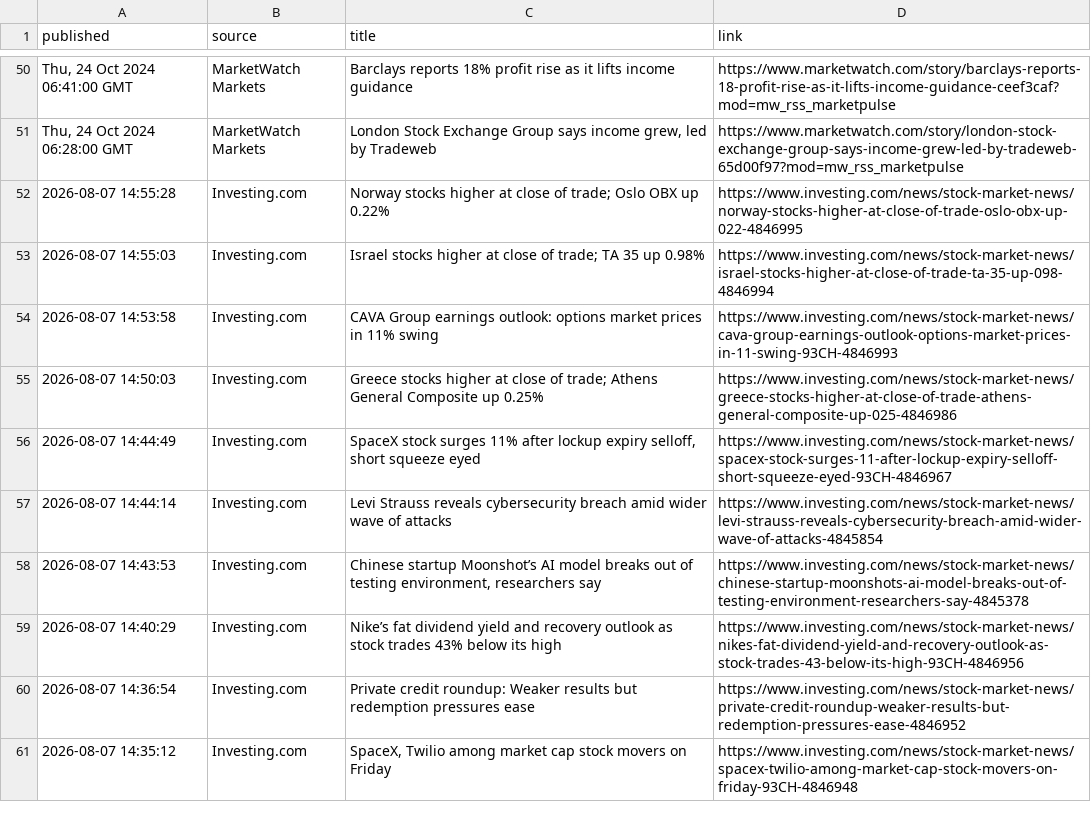
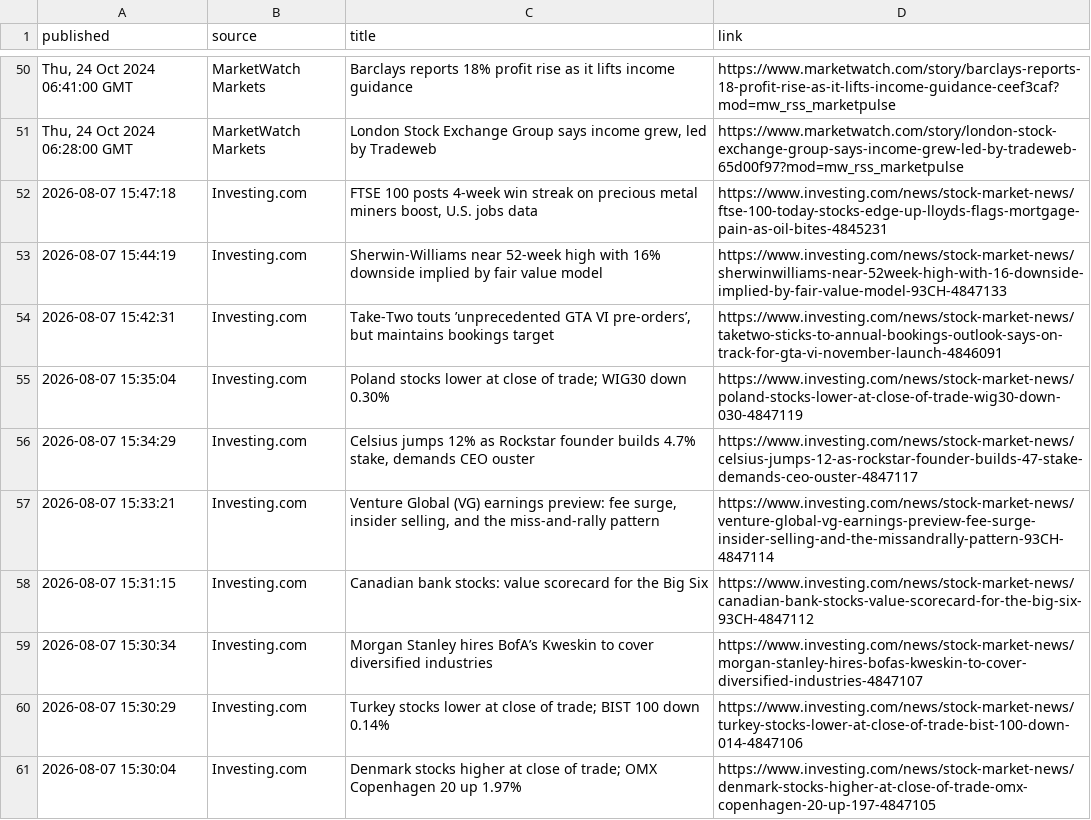
Before and after one commit to aivisionaryworld-blip/ai-insider-site, a CSV file: public_market_news.csv, drawn as a sheet; only a part is shown, gaps mark what is left out; the diff covers the shown part only.

```diff
--- a/public_market_news.csv
+++ b/public_market_news.csv
@@ -51,11 +51,11 @@ published,source,title,link
 "Thu, 24 Oct 2024 06:28:00 GMT",MarketWatch Markets,"London Stock Exchange Group says income grew, led by Tradeweb",https://www.marketwatch.com/story/london-stock-exchange-group-says-income-grew-led-by-tradeweb-65d00f97?mod=mw_rss_marketpulse
-2026-08-07 14:55:28,Investing.com,Norway stocks higher at close of trade; Oslo OBX up 0.22%,https://www.investing.com/news/stock-market-news/norway-stocks-higher-at-close-of-trade-oslo-obx-up-022-4846995
-2026-08-07 14:55:03,Investing.com,Israel stocks higher at close of trade; TA 35 up 0.98%,https://www.investing.com/news/stock-market-news/israel-stocks-higher-at-close-of-trade-ta-35-up-098-4846994
-2026-08-07 14:53:58,Investing.com,CAVA Group earnings outlook: options market prices in 11% swing,https://www.investing.com/news/stock-market-news/cava-group-earnings-outlook-options-market-prices-in-11-swing-93CH-4846993
-2026-08-07 14:50:03,Investing.com,Greece stocks higher at close of trade; Athens General Composite up 0.25%,https://www.investing.com/news/stock-market-news/greece-stocks-higher-at-close-of-trade-athens-general-composite-up-025-4846986
-2026-08-07 14:44:49,Investing.com,"SpaceX stock surges 11% after lockup expiry selloff, short squeeze eyed",https://www.investing.com/news/stock-market-news/spacex-stock-surges-11-after-lockup-expiry-selloff-short-squeeze-eyed-93CH-4846967
-2026-08-07 14:44:14,Investing.com,Levi Strauss reveals cybersecurity breach amid wider wave of attacks,https://www.investing.com/news/stock-market-news/levi-strauss-reveals-cybersecurity-breach-amid-wider-wave-of-attacks-4845854
-2026-08-07 14:43:53,Investing.com,"Chinese startup Moonshot’s AI model breaks out of testing environment, researchers say",https://www.investing.com/news/stock-market-news/chinese-startup-moonshots-ai-model-breaks-out-of-testing-environment-researchers-say-4845378
-2026-08-07 14:40:29,Investing.com,Nike’s fat dividend yield and recovery outlook as stock trades 43% below its high,https://www.investing.com/news/stock-market-news/nikes-fat-dividend-yield-and-recovery-outlook-as-stock-trades-43-below-its-high-93CH-4846956
-2026-08-07 14:36:54,Investing.com,Private credit roundup: Weaker results but redemption pressures ease,https://www.investing.com/news/stock-market-news/private-credit-roundup-weaker-results-but-redemption-pressures-ease-4846952
-2026-08-07 14:35:12,Investing.com,"SpaceX, Twilio among market cap stock movers on Friday",https://www.investing.com/news/stock-market-news/spacex-twilio-among-market-cap-stock-movers-on-friday-93CH-4846948
+2026-08-07 15:47:18,Investing.com,"FTSE 100 posts 4-week win streak on precious metal miners boost, U.S. jobs data",https://www.investing.com/news/stock-market-news/ftse-100-today-stocks-edge-up-lloyds-flags-mortgage-pain-as-oil-bites-4845231
+2026-08-07 15:44:19,Investing.com,Sherwin-Williams near 52-week high with 16% downside implied by fair value model,https://www.investing.com/news/stock-market-news/sherwinwilliams-near-52week-high-with-16-downside-implied-by-fair-value-model-93CH-4847133
+2026-08-07 15:42:31,Investing.com,"Take-Two touts ’unprecedented GTA VI pre-orders’, but maintains bookings target",https://www.investing.com/news/stock-market-news/taketwo-sticks-to-annual-bookings-outlook-says-on-track-for-gta-vi-november-launch-4846091
+2026-08-07 15:35:04,Investing.com,Poland stocks lower at close of trade; WIG30 down 0.30%,https://www.investing.com/news/stock-market-news/poland-stocks-lower-at-close-of-trade-wig30-down-030-4847119
+2026-08-07 15:34:29,Investing.com,"Celsius jumps 12% as Rockstar founder builds 4.7% stake, demands CEO ouster",https://www.investing.com/news/stock-market-news/celsius-jumps-12-as-rockstar-founder-builds-47-stake-demands-ceo-ouster-4847117
+2026-08-07 15:33:21,Investing.com,"Venture Global (VG) earnings preview: fee surge, insider selling, and the miss-and-rally pattern",https://www.investing.com/news/stock-market-news/venture-global-vg-earnings-preview-fee-surge-insider-selling-and-the-missandrally-pattern-93CH-4847114
+2026-08-07 15:31:15,Investing.com,Canadian bank stocks: value scorecard for the Big Six,https://www.investing.com/news/stock-market-news/canadian-bank-stocks-value-scorecard-for-the-big-six-93CH-4847112
+2026-08-07 15:30:34,Investing.com,Morgan Stanley hires BofA’s Kweskin to cover diversified industries,https://www.investing.com/news/stock-market-news/morgan-stanley-hires-bofas-kweskin-to-cover-diversified-industries-4847107
+2026-08-07 15:30:29,Investing.com,Turkey stocks lower at close of trade; BIST 100 down 0.14%,https://www.investing.com/news/stock-market-news/turkey-stocks-lower-at-close-of-trade-bist-100-down-014-4847106
+2026-08-07 15:30:04,Investing.com,Denmark stocks higher at close of trade; OMX Copenhagen 20 up 1.97%,https://www.investing.com/news/stock-market-news/denmark-stocks-higher-at-close-of-trade-omx-copenhagen-20-up-197-4847105
```
Also changed, not shown: 6 added rows and 6 removed rows elsewhere in this file.
